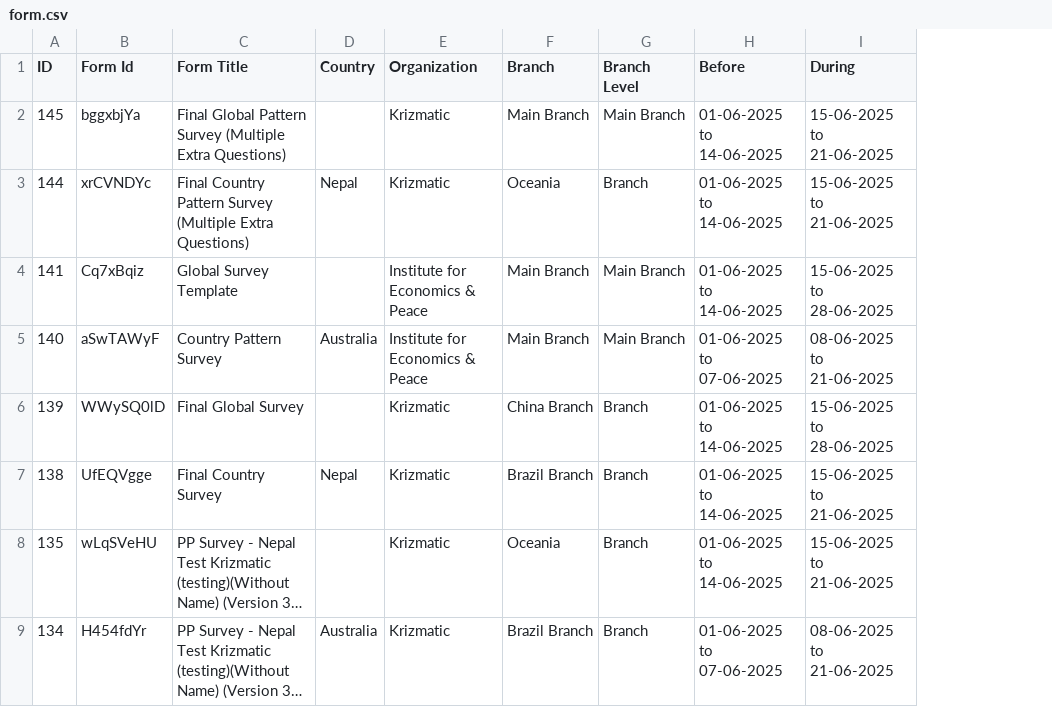
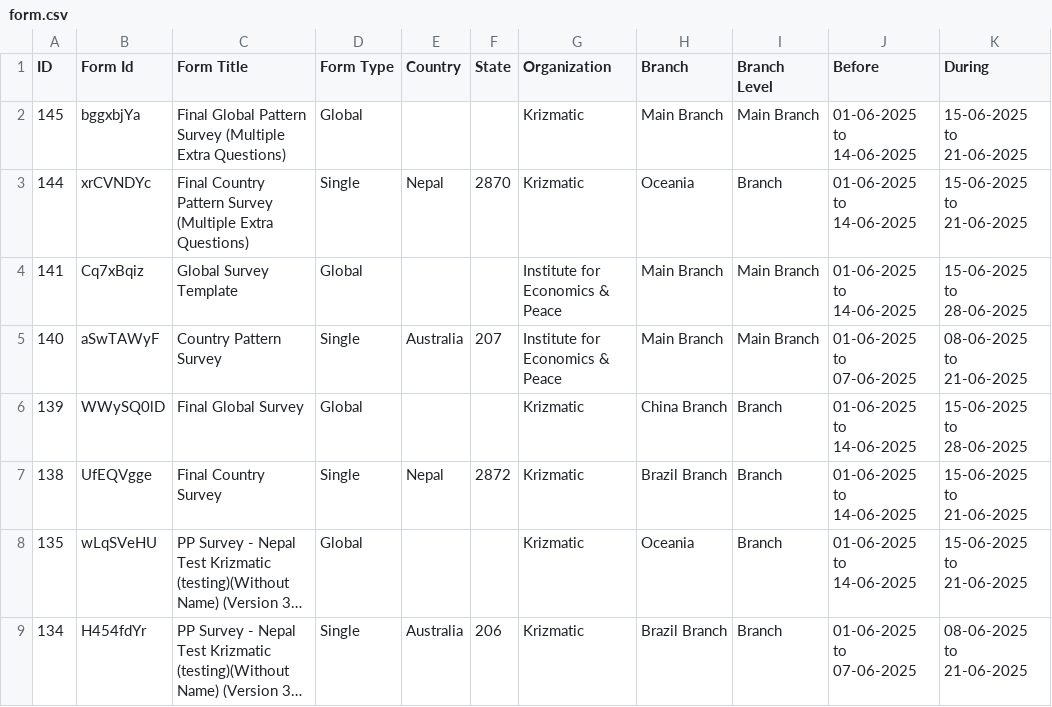
Before and after one commit to anupshakya7/typeform-dashboard, a CSV file: public/form.csv, drawn as a sheet; only a part is shown; long unchanged cells end in …; the diff names each change by its address in the sheet, - before the commit and + after, or states it on an @@ line.

```diff
--- a/public/form.csv
+++ b/public/form.csv
+column D (Form Type), rows 2-9: Global | Single | Global | Single | Global | Single | Global | Single
+column F (State), rows 3-9: 2870 |  | 207 |  | 2872 |  | 206
```
Also changed, not shown: public/-survey-data.csv, public/positive-peace-survey-2024-malawi-survey-data.csv, 17 other files.
